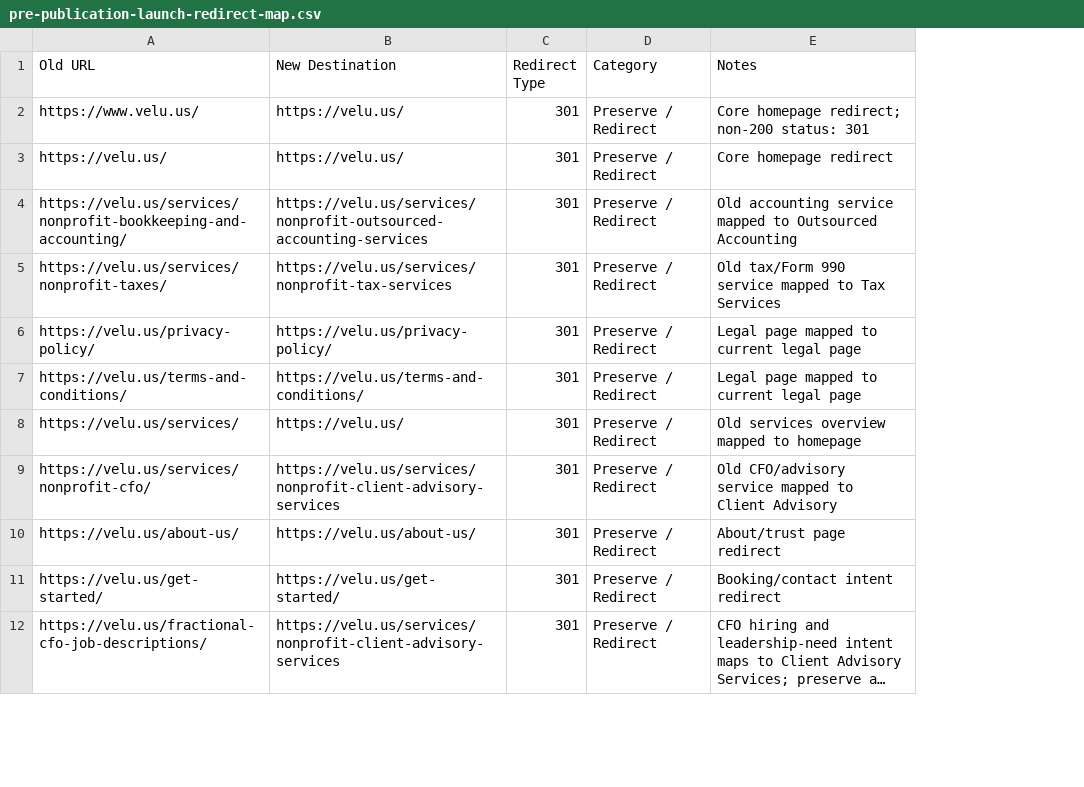
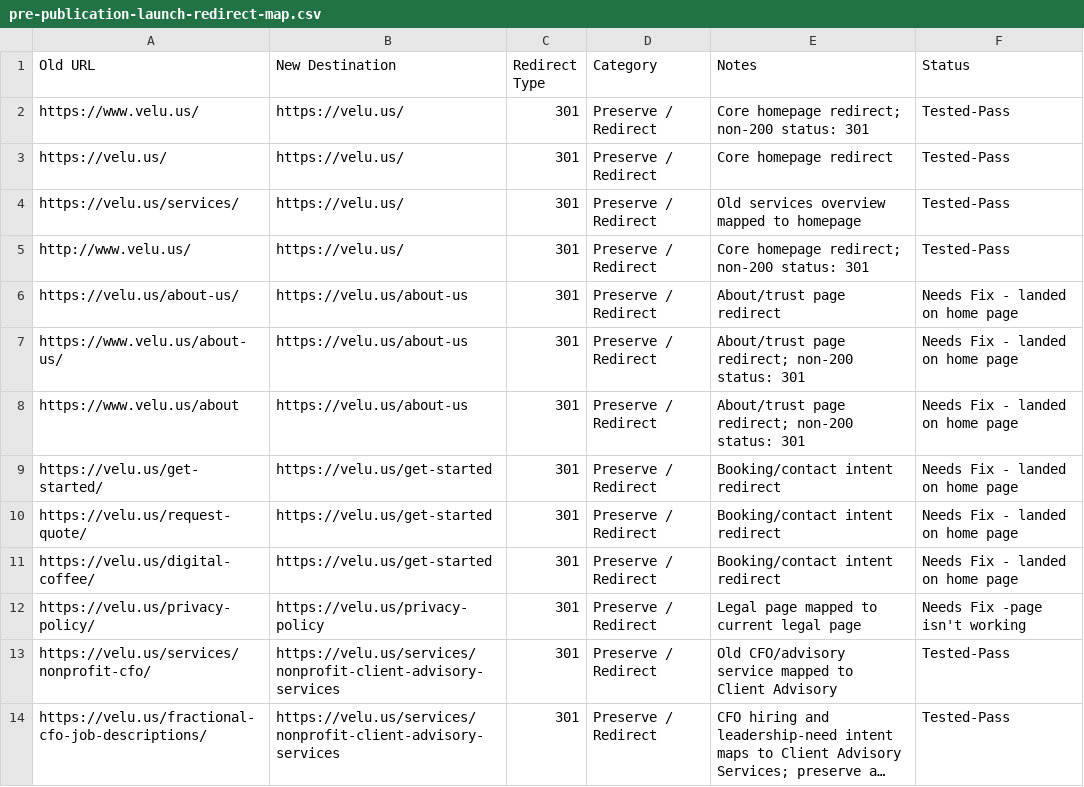
Before and after one commit to veluai/website-build, a CSV file: docs/pre-publication-launch-redirect-map.csv, drawn as a sheet; only a part is shown; long unchanged cells end in …; removed rows and columns are numbered as before the commit, all else as after; the diff covers the shown part only; the diff names each change by its address in the sheet, - before the commit and + after, or states it on an @@ line.

```diff
--- a/docs/pre-publication-launch-redirect-map.csv
+++ b/docs/pre-publication-launch-redirect-map.csv
+column F (Status), rows 2-4: all Tested-Pass; rows 13-14: Tested-Pass | Tested-Pass
-row 4: https://velu.us/services/nonprofit-bookkeeping-and-accounting/ | https://velu.us/services/nonprofit-outsourced-accounting-services | 301 | Preserve / Redirect | Old accounting service mapped to Outsourced Accounting
@@ row 5 moved to row 28: https://velu.us/services/nonprofit-taxes… @@
-row 6: https://velu.us/privacy-policy/ | https://velu.us/privacy-policy/ | 301 | Preserve / Redirect | Legal page mapped to current legal page
-row 7: https://velu.us/terms-and-conditions/ | https://velu.us/terms-and-conditions/ | 301 | Preserve / Redirect | Legal page mapped to current legal page
@@ row 19 moved to row 5: http://www.velu.us/ @@
+row 6: https://velu.us/about-us/ | https://velu.us/about-us | 301 | Preserve / Redirect | About/trust page redirect | Needs Fix - landed on home page
+row 7: https://www.velu.us/about-us/ | https://velu.us/about-us | 301 | Preserve / Redirect | About/trust page redirect; non-200 status: 301 | Needs Fix - landed on home page
+row 8: https://www.velu.us/about | https://velu.us/about-us | 301 | Preserve / Redirect | About/trust page redirect; non-200 status: 301 | Needs Fix - landed on home page
+row 9: https://velu.us/get-started/ | https://velu.us/get-started | 301 | Preserve / Redirect | Booking/contact intent redirect | Needs Fix - landed on home page
+row 10: https://velu.us/request-quote/ | https://velu.us/get-started | 301 | Preserve / Redirect | Booking/contact intent redirect | Needs Fix - landed on home page
+row 11: https://velu.us/digital-coffee/ | https://velu.us/get-started | 301 | Preserve / Redirect | Booking/contact intent redirect | Needs Fix - landed on home page
+row 12: https://velu.us/privacy-policy/ | https://velu.us/privacy-policy | 301 | Preserve / Redirect | Legal page mapped to current legal page | Needs Fix -page isn't working
-row 10: https://velu.us/about-us/ | https://velu.us/about-us/ | 301 | Preserve / Redirect | About/trust page redirect
-row 11: https://velu.us/get-started/ | https://velu.us/get-started/ | 301 | Preserve / Redirect | Booking/contact intent redirect
```
Also changed, not shown: 1 added row, 3 removed rows, 5 moved rows and 6 edited cells elsewhere in this file, docs/pre-publication-url-audit.csv, 48 other files.
